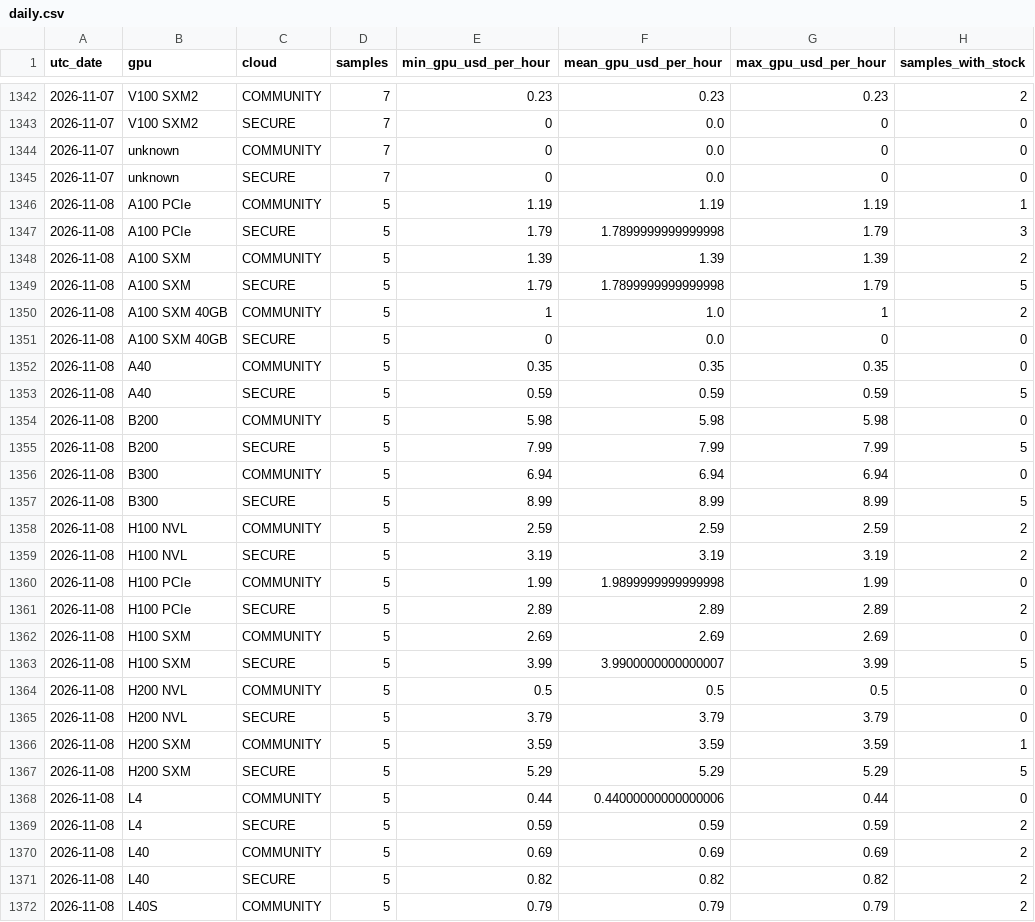
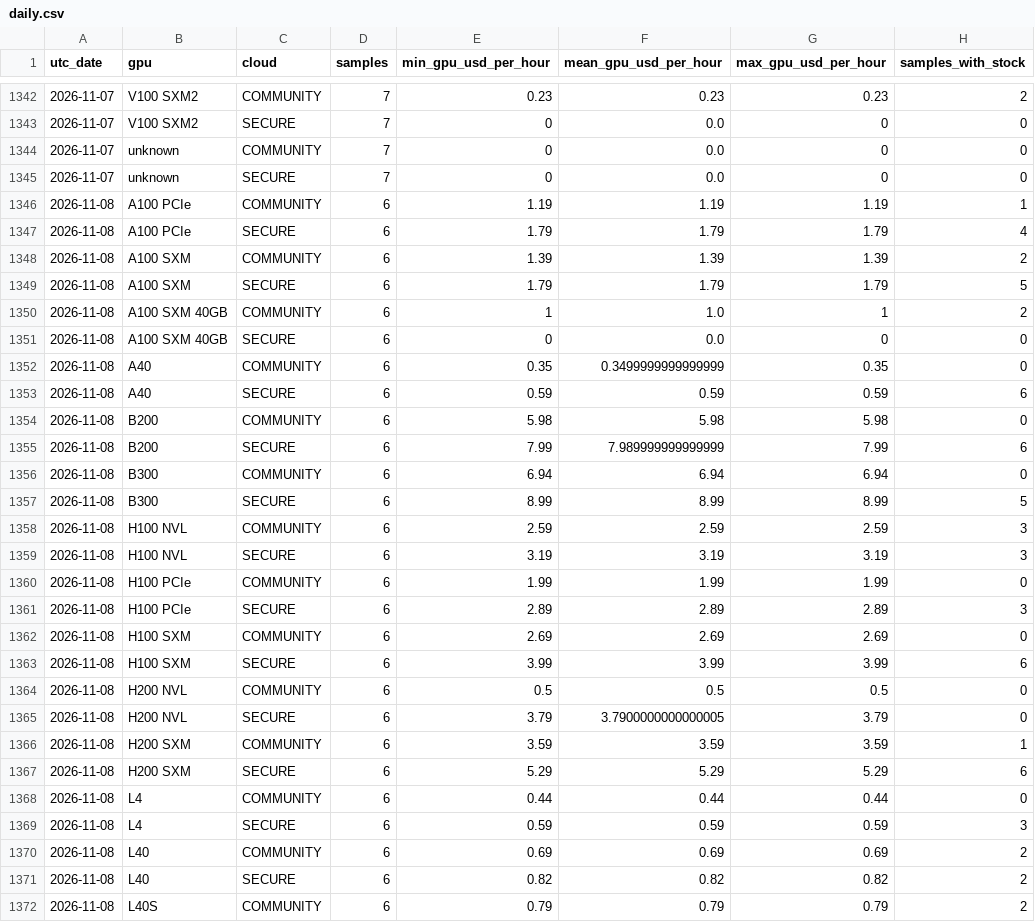
Before and after one commit to manishklach/InferenceFlow, a CSV file: docs/gpu-rates/daily.csv, drawn as a sheet; only a part is shown, gaps mark what is left out; the diff covers the shown part only.

```diff
--- a/docs/gpu-rates/daily.csv
+++ b/docs/gpu-rates/daily.csv
@@ -1345,28 +1345,28 @@ utc_date,gpu,cloud,samples,min_gpu_usd_per_hour,mean_gpu_usd_per_hour,max_gpu_us
 2026-11-07,unknown,SECURE,7,0,0.0,0,0
-2026-11-08,A100 PCIe,COMMUNITY,5,1.19,1.19,1.19,1
-2026-11-08,A100 PCIe,SECURE,5,1.79,1.7899999999999998,1.79,3
-2026-11-08,A100 SXM,COMMUNITY,5,1.39,1.39,1.39,2
-2026-11-08,A100 SXM,SECURE,5,1.79,1.7899999999999998,1.79,5
-2026-11-08,A100 SXM 40GB,COMMUNITY,5,1,1.0,1,2
-2026-11-08,A100 SXM 40GB,SECURE,5,0,0.0,0,0
-2026-11-08,A40,COMMUNITY,5,0.35,0.35,0.35,0
-2026-11-08,A40,SECURE,5,0.59,0.59,0.59,5
-2026-11-08,B200,COMMUNITY,5,5.98,5.98,5.98,0
-2026-11-08,B200,SECURE,5,7.99,7.99,7.99,5
-2026-11-08,B300,COMMUNITY,5,6.94,6.94,6.94,0
-2026-11-08,B300,SECURE,5,8.99,8.99,8.99,5
-2026-11-08,H100 NVL,COMMUNITY,5,2.59,2.59,2.59,2
-2026-11-08,H100 NVL,SECURE,5,3.19,3.19,3.19,2
-2026-11-08,H100 PCIe,COMMUNITY,5,1.99,1.9899999999999998,1.99,0
-2026-11-08,H100 PCIe,SECURE,5,2.89,2.89,2.89,2
-2026-11-08,H100 SXM,COMMUNITY,5,2.69,2.69,2.69,0
-2026-11-08,H100 SXM,SECURE,5,3.99,3.9900000000000007,3.99,5
-2026-11-08,H200 NVL,COMMUNITY,5,0.5,0.5,0.5,0
-2026-11-08,H200 NVL,SECURE,5,3.79,3.79,3.79,0
-2026-11-08,H200 SXM,COMMUNITY,5,3.59,3.59,3.59,1
-2026-11-08,H200 SXM,SECURE,5,5.29,5.29,5.29,5
-2026-11-08,L4,COMMUNITY,5,0.44,0.44000000000000006,0.44,0
-2026-11-08,L4,SECURE,5,0.59,0.59,0.59,2
-2026-11-08,L40,COMMUNITY,5,0.69,0.69,0.69,2
-2026-11-08,L40,SECURE,5,0.82,0.82,0.82,2
-2026-11-08,L40S,COMMUNITY,5,0.79,0.79,0.79,2
+2026-11-08,A100 PCIe,COMMUNITY,6,1.19,1.19,1.19,1
+2026-11-08,A100 PCIe,SECURE,6,1.79,1.79,1.79,4
+2026-11-08,A100 SXM,COMMUNITY,6,1.39,1.39,1.39,2
+2026-11-08,A100 SXM,SECURE,6,1.79,1.79,1.79,5
+2026-11-08,A100 SXM 40GB,COMMUNITY,6,1,1.0,1,2
+2026-11-08,A100 SXM 40GB,SECURE,6,0,0.0,0,0
+2026-11-08,A40,COMMUNITY,6,0.35,0.3499999999999999,0.35,0
+2026-11-08,A40,SECURE,6,0.59,0.59,0.59,6
+2026-11-08,B200,COMMUNITY,6,5.98,5.98,5.98,0
+2026-11-08,B200,SECURE,6,7.99,7.989999999999999,7.99,6
+2026-11-08,B300,COMMUNITY,6,6.94,6.94,6.94,0
+2026-11-08,B300,SECURE,6,8.99,8.99,8.99,5
+2026-11-08,H100 NVL,COMMUNITY,6,2.59,2.59,2.59,3
+2026-11-08,H100 NVL,SECURE,6,3.19,3.19,3.19,3
+2026-11-08,H100 PCIe,COMMUNITY,6,1.99,1.99,1.99,0
+2026-11-08,H100 PCIe,SECURE,6,2.89,2.89,2.89,3
+2026-11-08,H100 SXM,COMMUNITY,6,2.69,2.69,2.69,0
+2026-11-08,H100 SXM,SECURE,6,3.99,3.99,3.99,6
+2026-11-08,H200 NVL,COMMUNITY,6,0.5,0.5,0.5,0
+2026-11-08,H200 NVL,SECURE,6,3.79,3.7900000000000005,3.79,0
+2026-11-08,H200 SXM,COMMUNITY,6,3.59,3.59,3.59,1
+2026-11-08,H200 SXM,SECURE,6,5.29,5.29,5.29,6
+2026-11-08,L4,COMMUNITY,6,0.44,0.44,0.44,0
+2026-11-08,L4,SECURE,6,0.59,0.59,0.59,3
+2026-11-08,L40,COMMUNITY,6,0.69,0.69,0.69,2
+2026-11-08,L40,SECURE,6,0.82,0.82,0.82,2
+2026-11-08,L40S,COMMUNITY,6,0.79,0.79,0.79,2
```
Also changed, not shown: 104 edited cells elsewhere in this file, docs/cpu-rates/daily.csv, docs/cpu-rates/hourly.csv, 5 other files.
